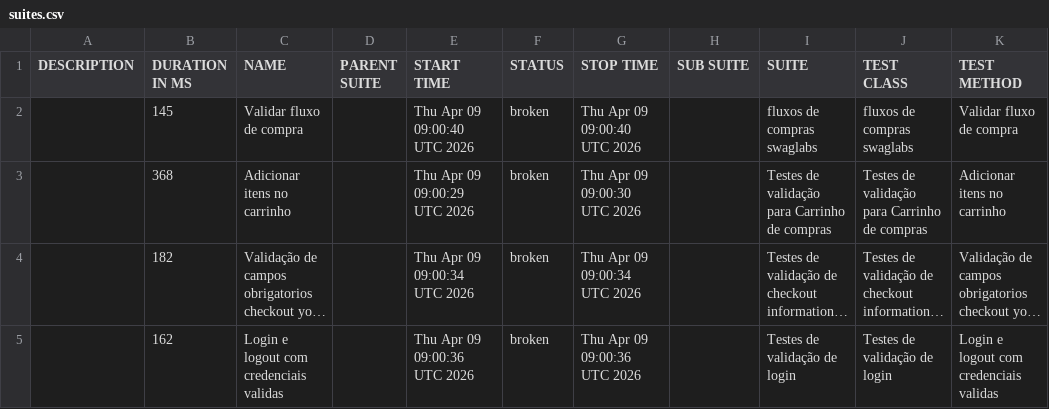
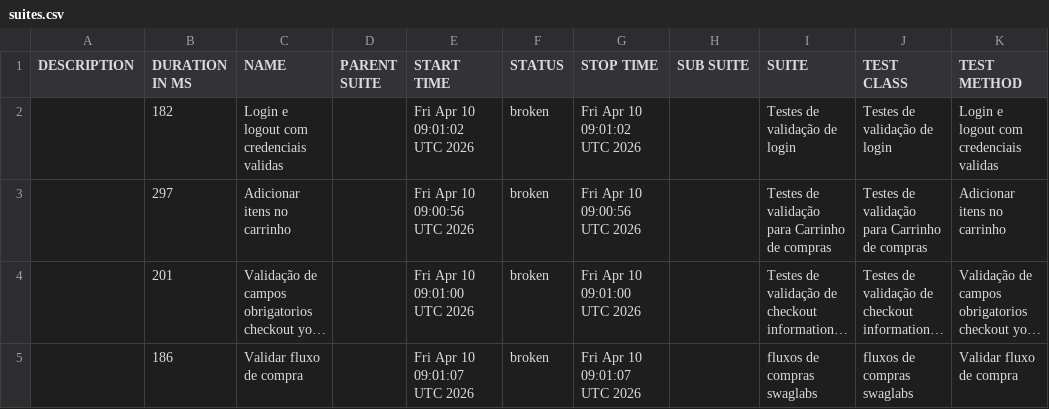
Before and after one commit to DiegoBBarbosa09/Automacao_swaglabs_cypress, a CSV file: data/suites.csv, drawn as a sheet; long unchanged cells end in …; removed rows and columns are numbered as before the commit, all else as after; the diff names each change by its address in the sheet, - before the commit and + after, or states it on an @@ line.

```diff
--- a/data/suites.csv
+++ b/data/suites.csv
-row 2:  | 145 | Validar fluxo de compra |  | Thu Apr 09 09:00:40 UTC 2026 | broken | Thu Apr 09 09:00:40 UTC 2026 |  | fluxos de compras swaglabs | fluxos de compras swaglabs | Validar fluxo de compra
+row 2:  | 182 | Login e logout com credenciais validas |  | Fri Apr 10 09:01:02 UTC 2026 | broken | Fri Apr 10 09:01:02 UTC 2026 |  | Testes de validação de login | Testes de validação de login | Login e logout com credenciais validas
-B3 (DURATION IN MS): 368
+B3 (DURATION IN MS): 297
-E3 (START TIME): Thu Apr 09 09:00:29 UTC 2026
+E3 (START TIME): Fri Apr 10 09:00:56 UTC 2026
-G3 (STOP TIME): Thu Apr 09 09:00:30 UTC 2026
+G3 (STOP TIME): Fri Apr 10 09:00:56 UTC 2026
-B4 (DURATION IN MS): 182
+B4 (DURATION IN MS): 201
-E4 (START TIME): Thu Apr 09 09:00:34 UTC 2026
+E4 (START TIME): Fri Apr 10 09:01:00 UTC 2026
-G4 (STOP TIME): Thu Apr 09 09:00:34 UTC 2026
+G4 (STOP TIME): Fri Apr 10 09:01:00 UTC 2026
-row 5:  | 162 | Login e logout com credenciais validas |  | Thu Apr 09 09:00:36 UTC 2026 | broken | Thu Apr 09 09:00:36 UTC 2026 |  | Testes de validação de login | Testes de validação de login | Login e logout com credenciais validas
+row 5:  | 186 | Validar fluxo de compra |  | Fri Apr 10 09:01:07 UTC 2026 | broken | Fri Apr 10 09:01:07 UTC 2026 |  | fluxos de compras swaglabs | fluxos de compras swaglabs | Validar fluxo de compra
```
Also changed, not shown: 23 other files.
